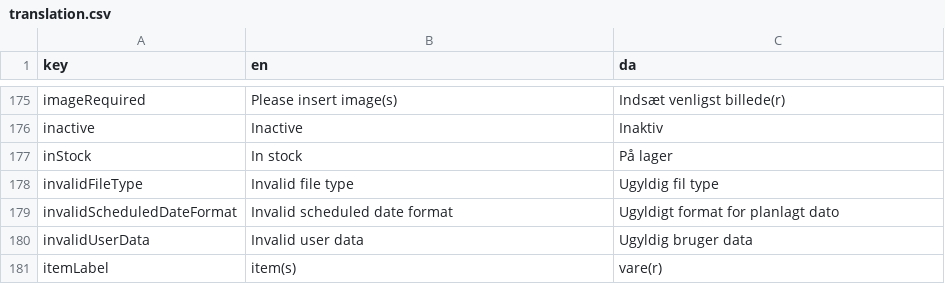
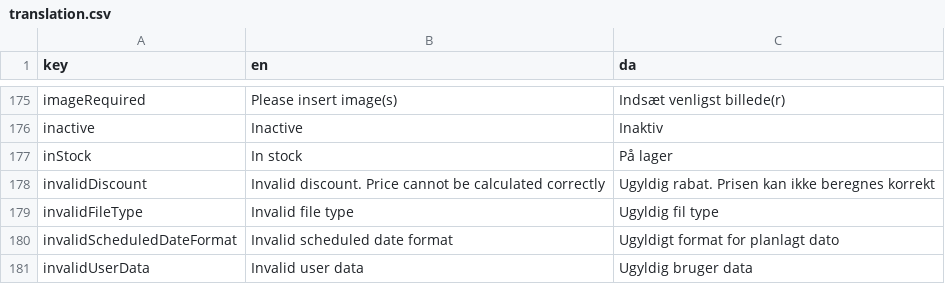
Before and after one commit to jardenna/shop, a CSV file: src/locales/translation.csv, drawn as a sheet; only a part is shown, gaps mark what is left out; the shorter side is filled out with more unchanged rows; the diff names each change by its address in the sheet, - before the commit and + after, or states it on an @@ line.

Commit message:
invalid discount text

```diff
--- a/src/locales/translation.csv
+++ b/src/locales/translation.csv
+row 178: invalidDiscount | Invalid discount. Price cannot be calculated correctly | Ugyldig rabat. Prisen kan ikke beregnes korrekt
```
Also changed, not shown: 2 other files.
